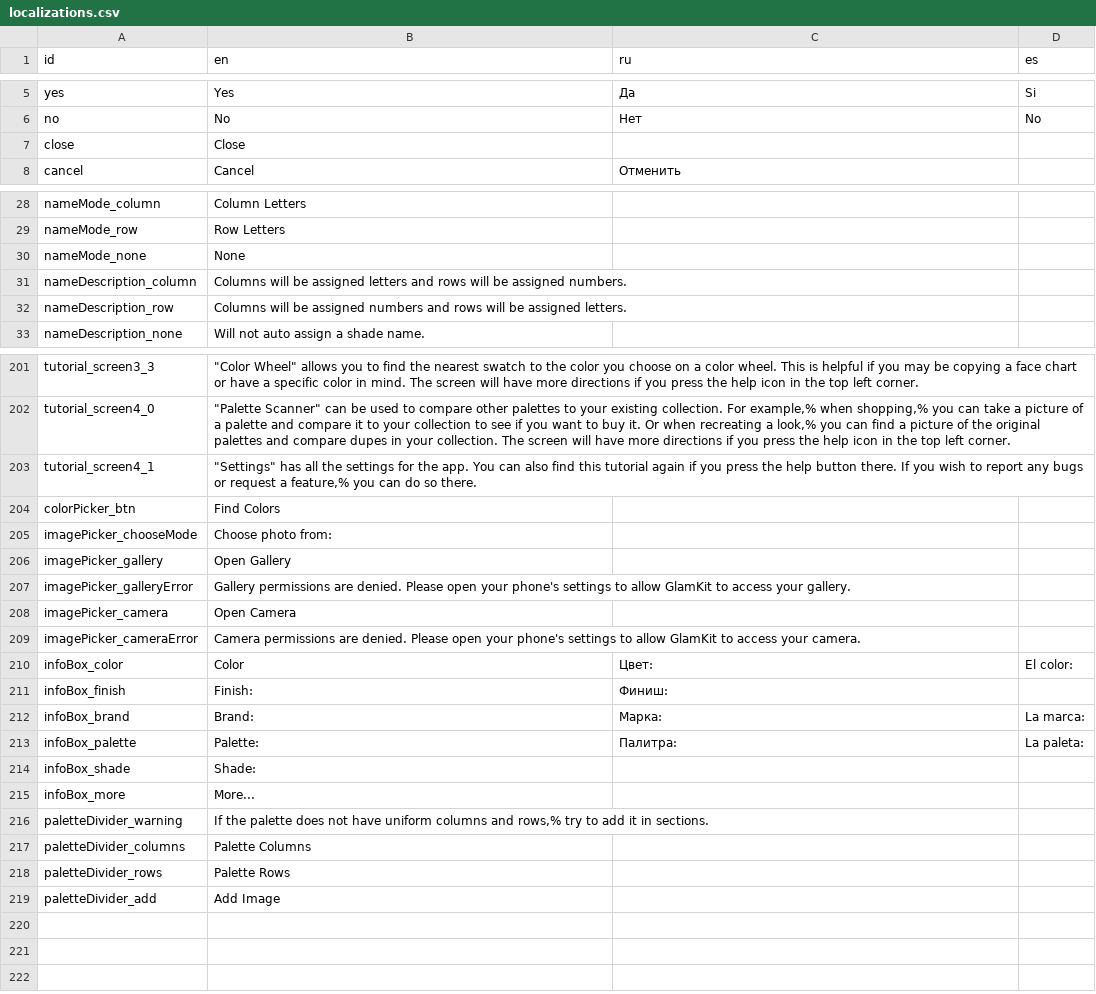
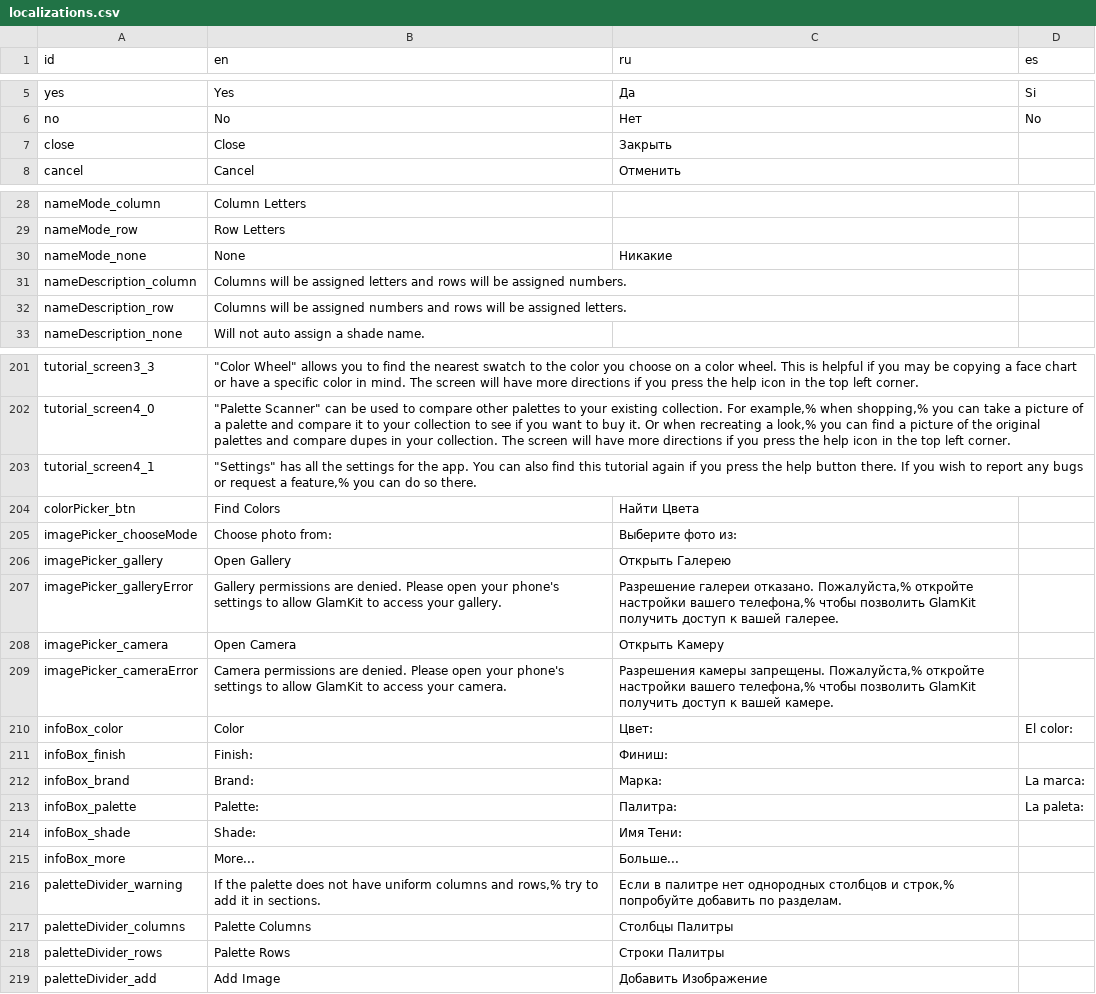
Before and after one commit to Grumpy-Kat/Makeup-App, a CSV file: MakeupApp/makeup_app/localization/localizations.csv, drawn as a sheet; only a part is shown, gaps mark what is left out; the diff covers the shown part only.

```diff
--- a/MakeupApp/makeup_app/localization/localizations.csv
+++ b/MakeupApp/makeup_app/localization/localizations.csv
@@ -6,3 +6,3 @@ yes,Yes,Да,Si
 no,No,Нет,No
-close,Close,,
+close,Close,Закрыть,
 cancel,Cancel,Отменить,
@@ -29,3 +29,3 @@ nameMode_column,Column Letters,,
 nameMode_row,Row Letters,,
-nameMode_none,None,,
+nameMode_none,None,Никакие,
 nameDescription_column,Columns will be assigned letters and rows will be assigned numbers.,,
@@ -203,8 +203,8 @@ tutorial_screen4_0,"""Palette Scanner"" can be used to compare other palettes to
 tutorial_screen4_1,"""Settings"" has all the settings for the app. You can also find this tutorial again if you press the help button there. If you wish to report any bugs or request a feature,% you can do so there.",,
-colorPicker_btn,Find Colors,,
-imagePicker_chooseMode,Choose photo from:,,
-imagePicker_gallery,Open Gallery,,
-imagePicker_galleryError,Gallery permissions are denied. Please open your phone's settings to allow GlamKit to access your gallery.,,
-imagePicker_camera,Open Camera,,
-imagePicker_cameraError,Camera permissions are denied. Please open your phone's settings to allow GlamKit to access your camera.,,
+colorPicker_btn,Find Colors,Найти Цвета,
+imagePicker_chooseMode,Choose photo from:,Выберите фото из:,
+imagePicker_gallery,Open Gallery,Открыть Галерею,
+imagePicker_galleryError,Gallery permissions are denied. Please open your phone's settings to allow GlamKit to access your gallery.,"Разрешение галереи отказано. Пожалуйста,% откройте настройки вашего телефона,% чтобы позволить GlamKit получить доступ к вашей галерее. ",
+imagePicker_camera,Open Camera,Открыть Камеру,
+imagePicker_cameraError,Camera permissions are denied. Please open your phone's settings to allow GlamKit to access your camera.,"Разрешения камеры запрещены. Пожалуйста,% откройте настройки вашего телефона,% чтобы позволить GlamKit получить доступ к вашей камере.",
 infoBox_color,Color,Цвет:,El color:
@@ -213,7 +213,7 @@ infoBox_brand,Brand:,Марка:,La marca:
 infoBox_palette,Palette:,Палитра:,La paleta:
-infoBox_shade,Shade:,,
-infoBox_more,More...,,
-paletteDivider_warning,"If the palette does not have uniform columns and rows,% try to add it in sections.",,
-paletteDivider_columns,Palette Columns,,
-paletteDivider_rows,Palette Rows,,
-paletteDivider_add,Add Image,,
+infoBox_shade,Shade:,Имя Тени:,
+infoBox_more,More...,Больше...,
+paletteDivider_warning,"If the palette does not have uniform columns and rows,% try to add it in sections.","Если в палитре нет однородных столбцов и строк,% попробуйте добавить по разделам.",
+paletteDivider_columns,Palette Columns,Столбцы Палитры,
+paletteDivider_rows,Palette Rows,Строки Палитры,
+paletteDivider_add,Add Image,Добавить Изображение,
```
Also changed, not shown: 44 edited cells elsewhere in this file, 1 other file.
